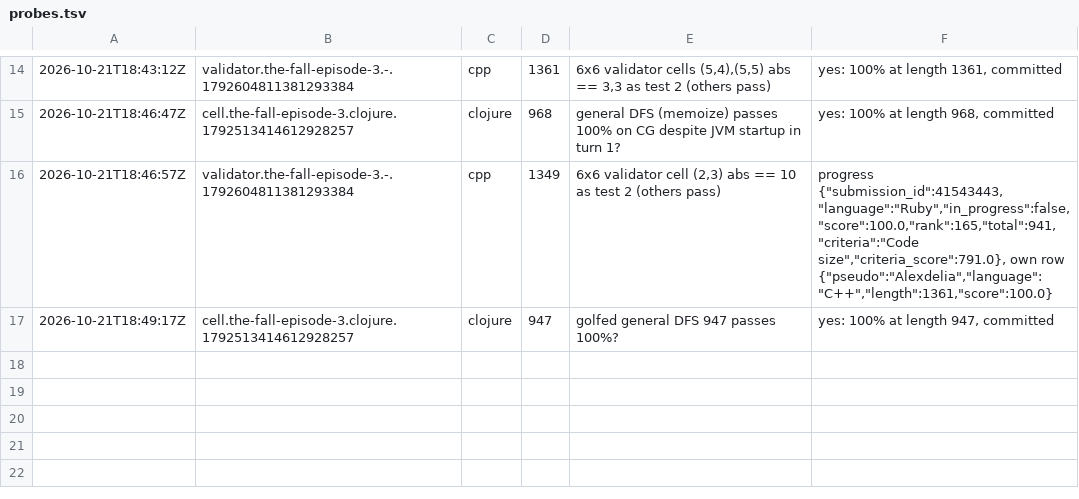
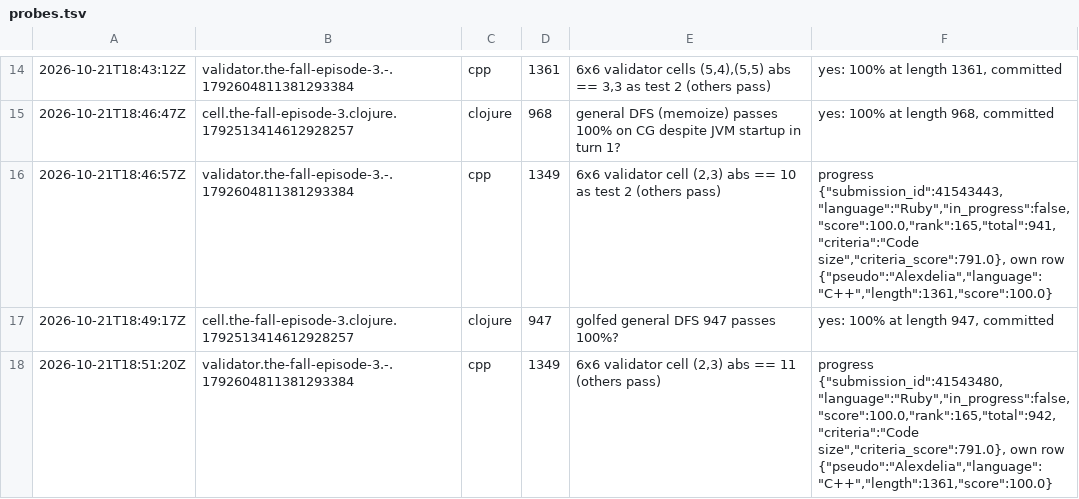
Before and after one commit to Alexdelia/puzzle, a TSV file: codingame/codegolf/puzzle/the-fall-episode-3/probe/probes.tsv, drawn as a sheet; only a part is shown, gaps mark what is left out.

Commit message:
chore(golf): probes the-fall-episode-3

```diff
--- a/codingame/codegolf/puzzle/the-fall-episode-3/probe/probes.tsv
+++ b/codingame/codegolf/puzzle/the-fall-episode-3/probe/probes.tsv
@@ -17 +17,2 @@
 2026-10-21T18:49:17Z	cell.the-fall-episode-3.clojure.1792513414612928257	clojure	947	golfed general DFS 947 passes 100%?	yes: 100% at length 947, committed
+2026-10-21T18:51:20Z	validator.the-fall-episode-3.-.1792604811381293384	cpp	1349	6x6 validator cell (2,3) abs == 11 (others pass)	progress {"submission_id":41543480,"language":"Ruby","in_progress":false,"score":100.0,"rank":165,"total":942,"criteria":"Code size","criteria_score":791.0}, own row {"pseudo":"Alexdelia","language":"C++","length":1361,"score":100.0}
```
